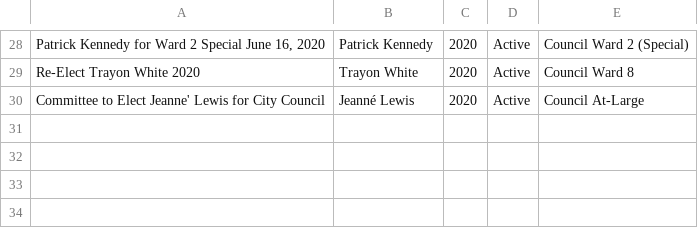
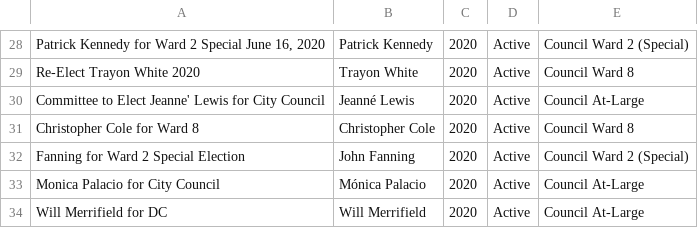
Before and after one commit to kcivey/dc-ocf, a CSV file: csv/committees-2020.extra.csv, drawn as a sheet; only a part is shown, gaps mark what is left out.

Commit message:
add Fair Elections committees

```diff
--- a/csv/committees-2020.extra.csv
+++ b/csv/committees-2020.extra.csv
@@ -30 +30,5 @@
 "Committee to Elect Jeanne' Lewis for City Council","Jeanné Lewis","2020","Active","Council At-Large"
+"Christopher Cole for Ward 8","Christopher Cole","2020","Active","Council Ward 8"
+"Fanning for Ward 2 Special Election","John Fanning","2020","Active","Council Ward 2 (Special)"
+"Monica Palacio for City Council","Mónica Palacio","2020","Active","Council At-Large"
+"Will Merrifield for DC","Will Merrifield","2020","Active","Council At-Large"
```
